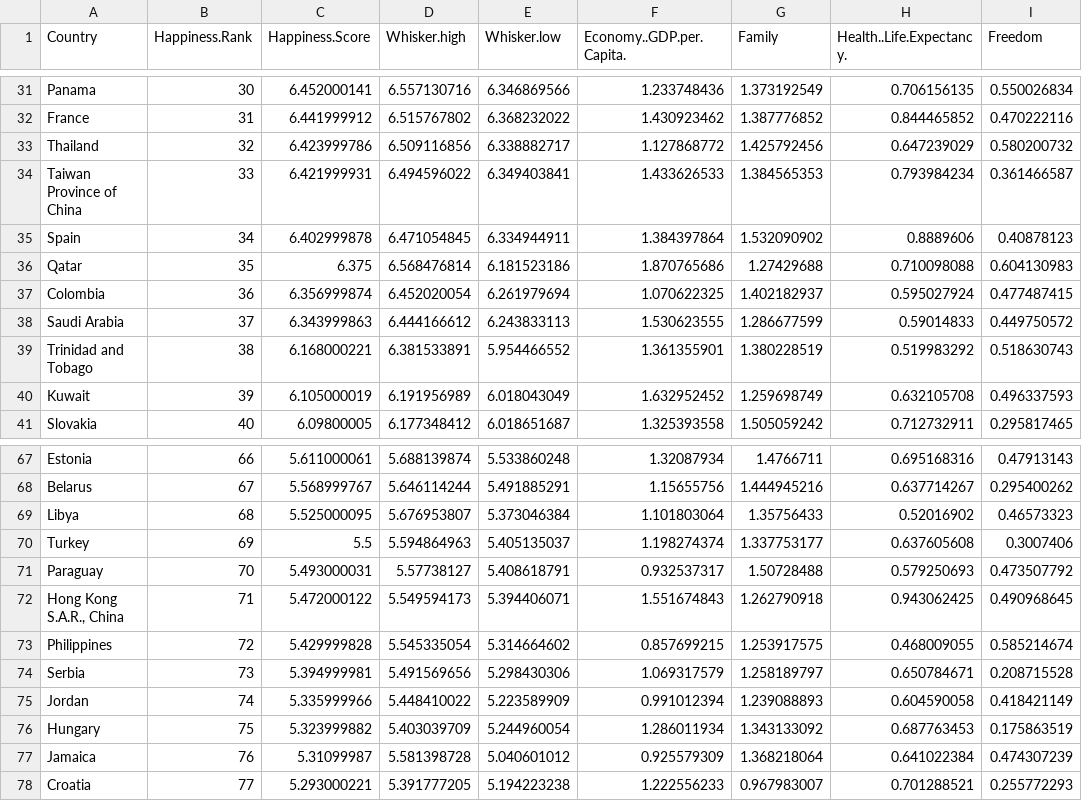
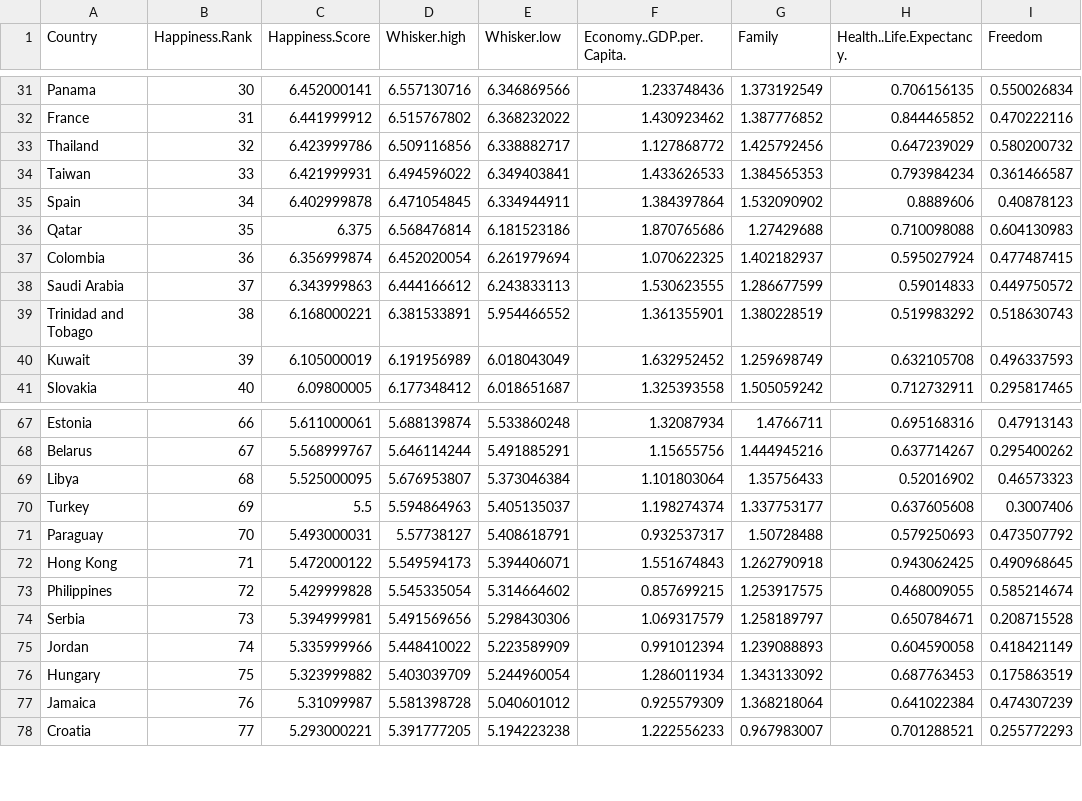
Before and after one commit to dipankar008/DSO545-FinalProject-Group3, a CSV file: World Happiness Report 2017.csv, drawn as a sheet; only a part is shown, gaps mark what is left out; the diff names each change by its address in the sheet, - before the commit and + after, or states it on an @@ line.

```diff
--- a/World Happiness Report 2017.csv
+++ b/World Happiness Report 2017.csv
-A34 (Country): Taiwan Province of China
+A34 (Country): Taiwan
-A72 (Country): Hong Kong S.A.R., China
+A72 (Country): Hong Kong
```
Also changed, not shown: WHR.csv, WHR_TopBot.csv, 14 other files.
